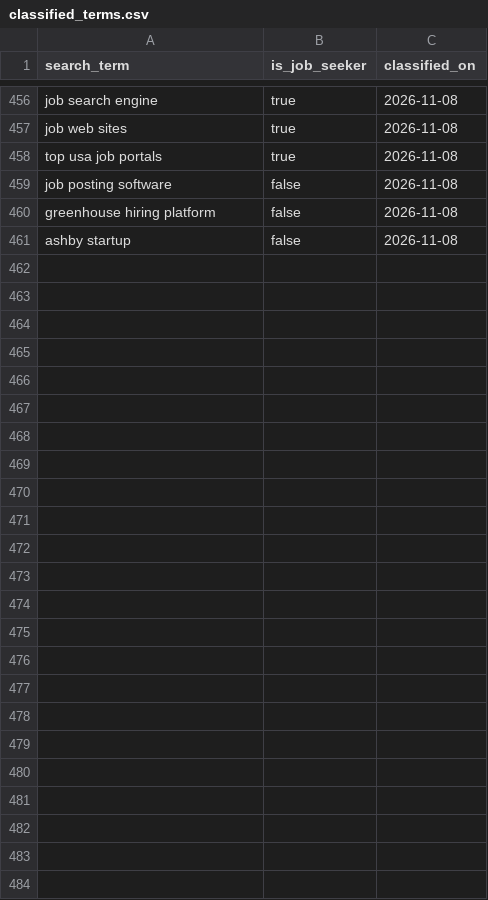
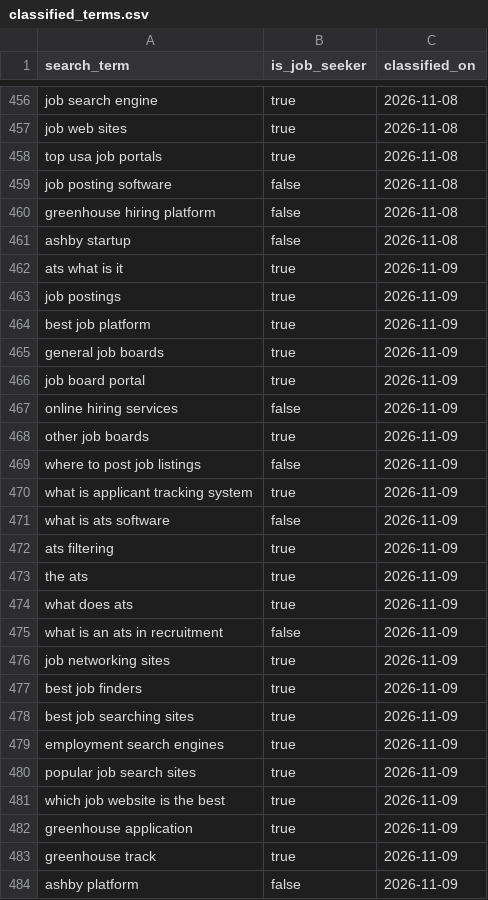
Before and after one commit to jessicagertig/paid-ads-management-pipeline, a CSV file: catalogue/classified_terms.csv, drawn as a sheet; only a part is shown, gaps mark what is left out.

```diff
--- a/catalogue/classified_terms.csv
+++ b/catalogue/classified_terms.csv
@@ -461 +461,24 @@ greenhouse hiring platform,false,2026-11-08
 ashby startup,false,2026-11-08
+ats what is it,true,2026-11-09
+job postings,true,2026-11-09
+best job platform,true,2026-11-09
+general job boards,true,2026-11-09
+job board portal,true,2026-11-09
+online hiring services,false,2026-11-09
+other job boards,true,2026-11-09
+where to post job listings,false,2026-11-09
+what is applicant tracking system,true,2026-11-09
+what is ats software,false,2026-11-09
+ats filtering,true,2026-11-09
+the ats,true,2026-11-09
+what does ats,true,2026-11-09
+what is an ats in recruitment,false,2026-11-09
+job networking sites,true,2026-11-09
+best job finders,true,2026-11-09
+best job searching sites,true,2026-11-09
+employment search engines,true,2026-11-09
+popular job search sites,true,2026-11-09
+which job website is the best,true,2026-11-09
+greenhouse application,true,2026-11-09
+greenhouse track,true,2026-11-09
+ashby platform,false,2026-11-09
```
